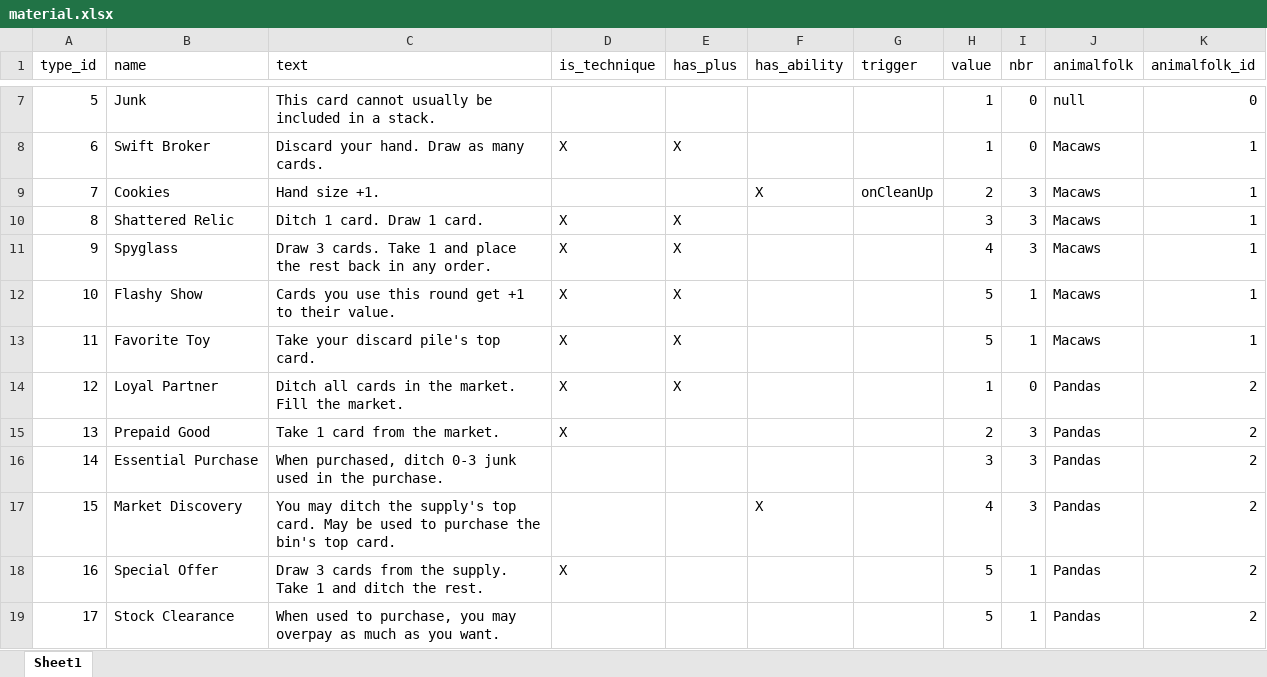
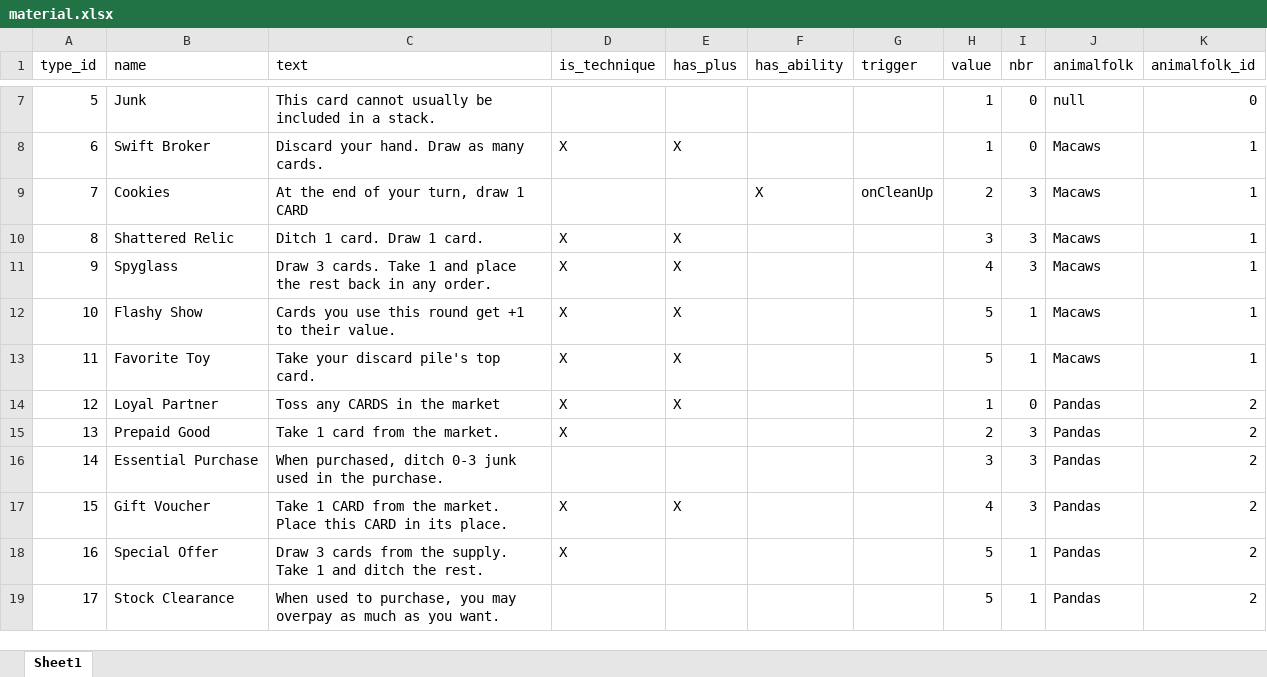
Before and after one commit to Whebon/dale-of-merchants, an Excel workbook: misc/genmaterial/material.xlsx, sheet Sheet1, drawn as a sheet; only a part is shown, gaps mark what is left out; values as stored, in another font and other column widths than the file's, no borders; charts and pictures not drawn; the diff covers the shown part only; the diff names each change by its address in the sheet, - before the commit and + after, or states it on an @@ line.

```diff
--- a/misc/genmaterial/material.xlsx (sheet Sheet1)
+++ b/misc/genmaterial/material.xlsx (sheet Sheet1)
-C9 (text): Hand size +1.
+C9 (text): At the end of your turn, draw 1 CARD
-C14 (text): Ditch all cards in the market. Fill the market.
+C14 (text): Toss any CARDS in the market
-B17 (name): Market Discovery
+B17 (name): Gift Voucher
-C17 (text): You may ditch the supply's top card. May be used to purchase the bin's top card.
+C17 (text): Take 1 CARD from the market. Place this CARD in its place.
-D17 (is_technique): (empty)
+D17 (is_technique): X
-E17 (has_plus): (empty)
+E17 (has_plus): X
-F17 (has_ability): X
+F17 (has_ability): (empty)
```
Also changed, not shown: 17 edited cells elsewhere in this sheet, 16 other files.
